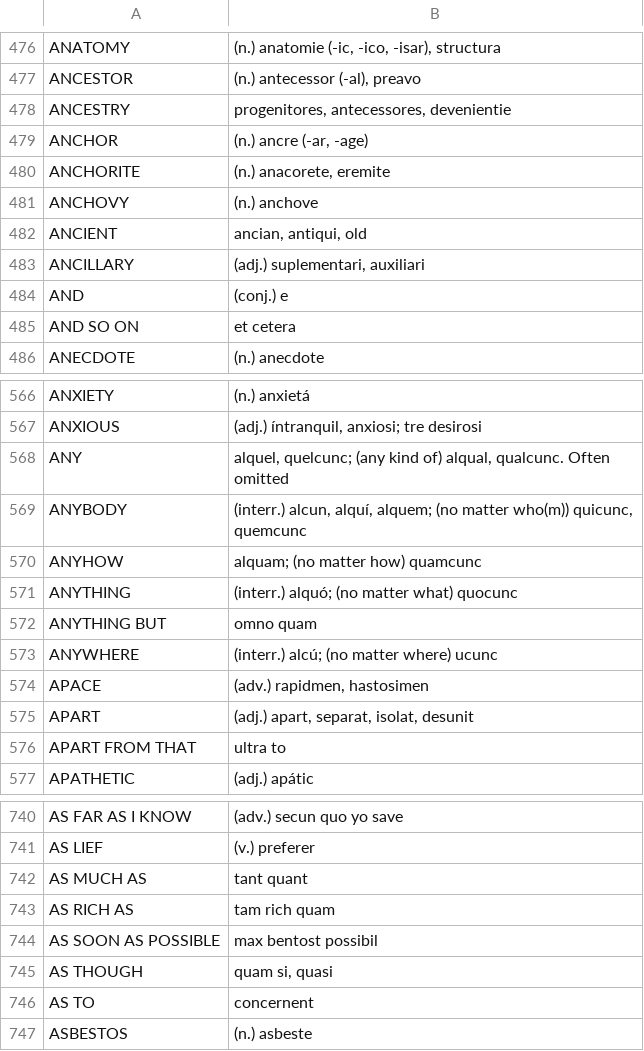
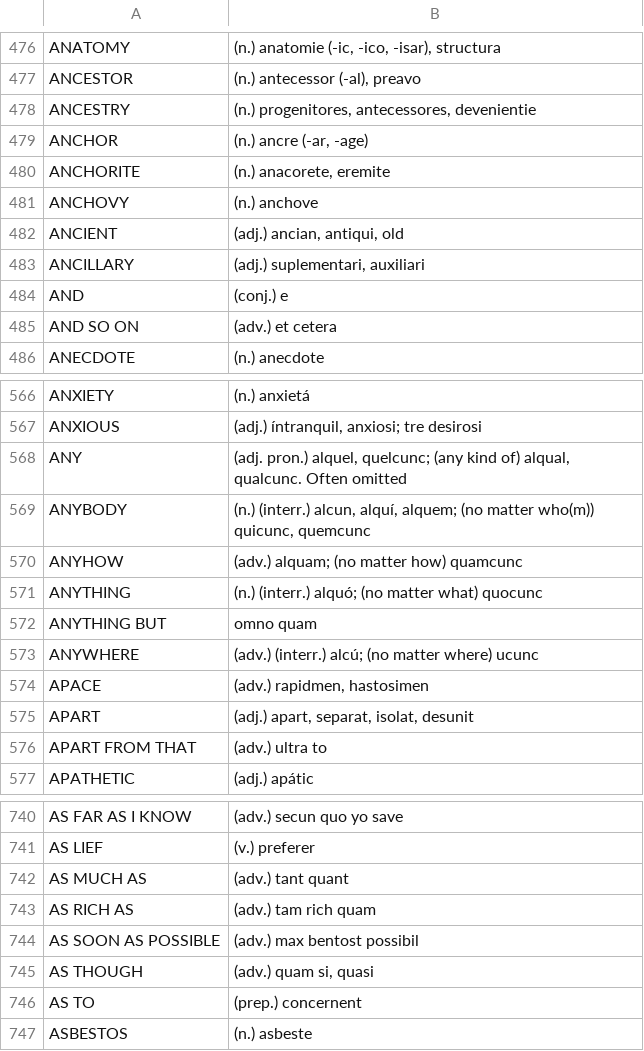
Before and after one commit to ne-alinome/english-interlingue-dictionary, a TSV file: src/english-interlingue_dictionary.tsv, drawn as a sheet; only a part is shown, gaps mark what is left out; the diff covers the shown part only.

```diff
--- a/src/english-interlingue_dictionary.tsv
+++ b/src/english-interlingue_dictionary.tsv
@@ -477,3 +477,3 @@ ANATOMY	(n.) anatomie (-ic, -ico, -isar), structura
 ANCESTOR	(n.) antecessor (-al), preavo
-ANCESTRY	progenitores, antecessores, devenientie
+ANCESTRY	(n.) progenitores, antecessores, devenientie
 ANCHOR	(n.) ancre (-ar, -age)
@@ -481,6 +481,6 @@ ANCHORITE	(n.) anacorete, eremite
 ANCHOVY	(n.) anchove
-ANCIENT	ancian, antiqui, old
+ANCIENT	(adj.) ancian, antiqui, old
 ANCILLARY	(adj.) suplementari, auxiliari
 AND	(conj.) e
-AND SO ON	et cetera
+AND SO ON	(adv.) et cetera
 ANECDOTE	(n.) anecdote
@@ -567,11 +567,11 @@ ANXIETY	(n.) anxietá
 ANXIOUS	(adj.) íntranquil, anxiosi; tre desirosi
-ANY	alquel, quelcunc; (any kind of) alqual, qualcunc. Often omitted
-ANYBODY	(interr.) alcun, alquí, alquem; (no matter who(m)) quicunc, quemcunc
-ANYHOW	alquam; (no matter how) quamcunc
-ANYTHING	(interr.) alquó; (no matter what) quocunc
+ANY	(adj. pron.) alquel, quelcunc; (any kind of) alqual, qualcunc. Often omitted
+ANYBODY	(n.) (interr.) alcun, alquí, alquem; (no matter who(m)) quicunc, quemcunc
+ANYHOW	(adv.) alquam; (no matter how) quamcunc
+ANYTHING	(n.) (interr.) alquó; (no matter what) quocunc
 ANYTHING BUT	omno quam
-ANYWHERE	(interr.) alcú; (no matter where) ucunc
+ANYWHERE	(adv.) (interr.) alcú; (no matter where) ucunc
 APACE	(adv.) rapidmen, hastosimen
 APART	(adj.) apart, separat, isolat, desunit
-APART FROM THAT	ultra to
+APART FROM THAT	(adv.) ultra to
 APATHETIC	(adj.) apátic
@@ -741,7 +741,7 @@ AS FAR AS I KNOW	(adv.) secun quo yo save
 AS LIEF	(v.) preferer
-AS MUCH AS	tant quant
-AS RICH AS	tam rich quam
-AS SOON AS POSSIBLE	max bentost possibil
-AS THOUGH	quam si, quasi
-AS TO	concernent
+AS MUCH AS	(adv.) tant quant
+AS RICH AS	(adv.) tam rich quam
+AS SOON AS POSSIBLE	(adv.) max bentost possibil
+AS THOUGH	(adv.) quam si, quasi
+AS TO	(prep.) concernent
 ASBESTOS	(n.) asbeste
```
Also changed, not shown: 59 edited cells elsewhere in this file, 1 other file.
